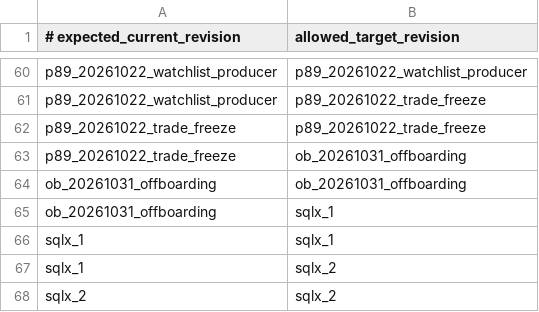
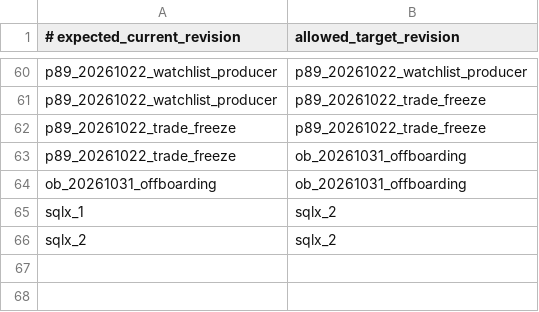
Before and after one commit to Verdaxis/verdaxis-backend, a TSV file: deploy/migration-checkpoints.tsv, drawn as a sheet; only a part is shown, gaps mark what is left out; the diff names each change by its address in the sheet, - before the commit and + after, or states it on an @@ line.

```diff
--- a/deploy/migration-checkpoints.tsv
+++ b/deploy/migration-checkpoints.tsv
-row 65: ob_20261031_offboarding | sqlx_1
-row 66: sqlx_1 | sqlx_1
```
Also changed, not shown: 36 other files.
